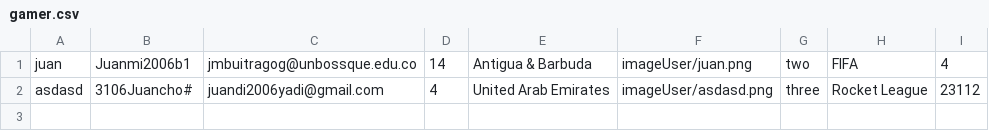
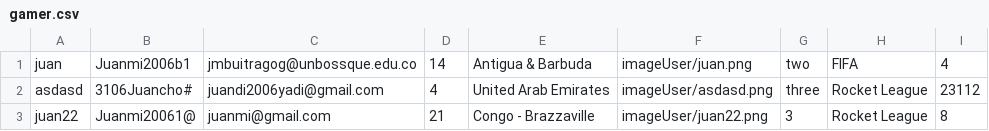
Before and after one commit to JuanchoLopezGalvis/NeoLeague, a CSV file: NeoLeagueArena/src/data/gamer.csv, drawn as a sheet.

```diff
--- a/NeoLeagueArena/src/data/gamer.csv
+++ b/NeoLeagueArena/src/data/gamer.csv
@@ -2 +2,2 @@ juan;Juanmi2006b1;jmbuitragog@unbossque.edu.co;14;Antigua & Barbuda;imageUser/ju
 asdasd;3106Juancho#;juandi2006yadi@gmail.com;4;United Arab Emirates;imageUser/asdasd.png;three;Rocket League;23112
+juan22;Juanmi20061@;juanmi@gmail.com;21;Congo - Brazzaville;imageUser/juan22.png; 3;Rocket League;8
```
Also changed, not shown: NeoLeagueArena/bin/data/gamer.csv, 14 other files.
